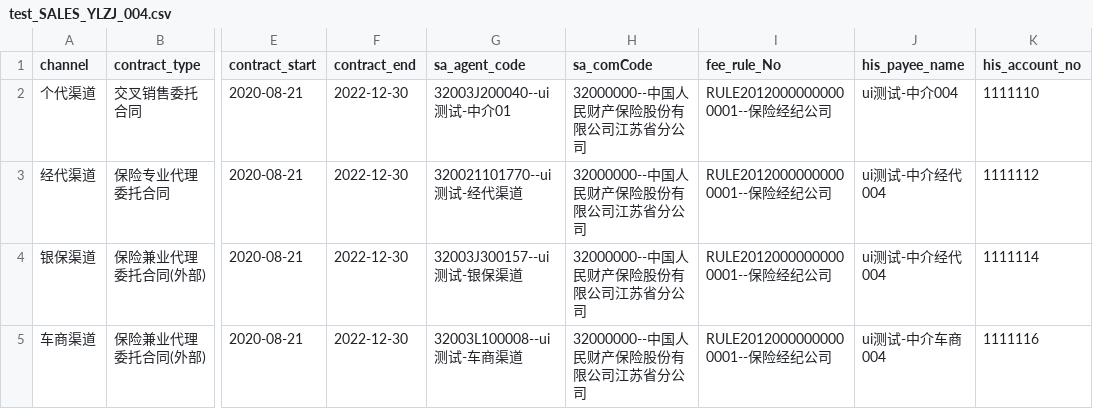
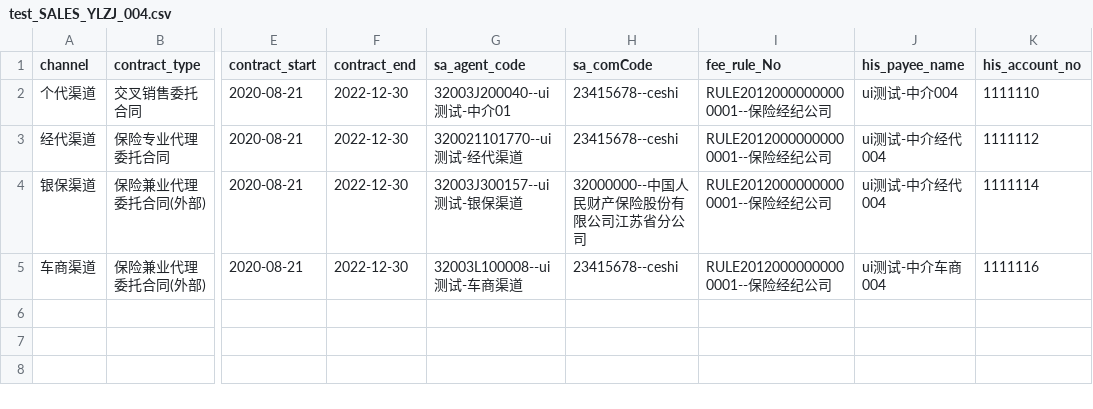
Before and after one commit to MelonHjy/SalesE2ETest, a CSV file: data/agency_org_manage/test_SALES_YLZJ_004.csv, drawn as a sheet; only a part is shown, gaps mark what is left out; the diff names each change by its address in the sheet, - before the commit and + after, or states it on an @@ line.

```diff
--- a/data/agency_org_manage/test_SALES_YLZJ_004.csv
+++ b/data/agency_org_manage/test_SALES_YLZJ_004.csv
-H2:H3 (sa_comCode): 32000000--中国人民财产保险股份有限公司江苏省分公司
+H2:H3 (sa_comCode): 23415678--ceshi
-H5 (sa_comCode): 32000000--中国人民财产保险股份有限公司江苏省分公司
+H5 (sa_comCode): 23415678--ceshi
```
Also changed, not shown: 4 other files.
